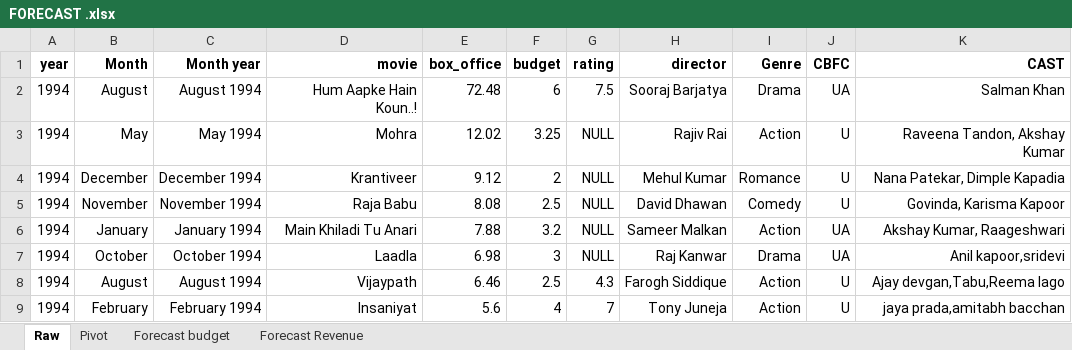
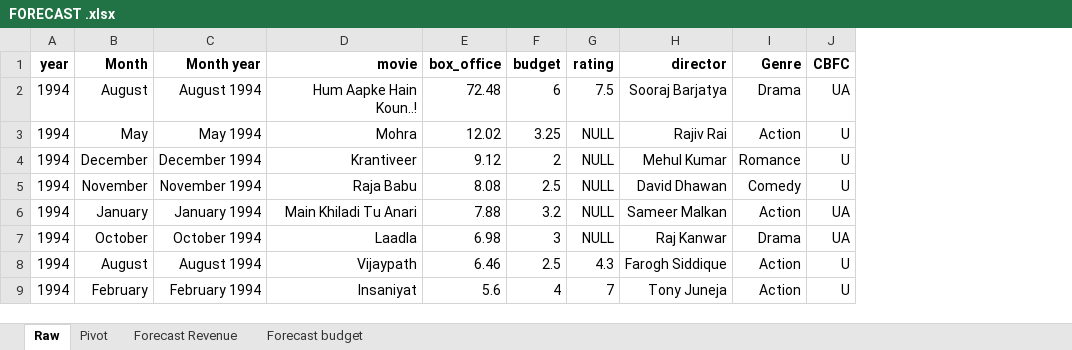
Before and after one commit to Hrijo/Data-exploration-using-SQL-Covid-19-data-sets, an Excel workbook: FORECAST .xlsx, sheet Raw, drawn as a sheet; only a part is shown; values as stored, in another font and other column widths than the file's, no borders; the diff names each change by its address in the sheet, - before the commit and + after, or states it on an @@ line.

```diff
--- a/FORECAST .xlsx (sheet Raw)
+++ b/FORECAST .xlsx (sheet Raw)
@@ sheet tab order changed: Raw | Pivot | Forecast Revenue | Forecast budget @@
-column K (CAST), rows 2-9: Salman Khan | Raveena Tandon, Akshay Kumar | Nana Patekar, Dimple Kapadia | Govinda, Karisma Kapoor | Akshay Kumar, Raageshwari | Anil kapoor,sridevi | Ajay devgan,Tabu,Reema lago | jaya prada,amitabh bacchan
```
Also changed, not shown: sheet Forecast Revenue, sheet Pivot, sheet Forecast budget, formulas that keep their value, charts or pictures.
